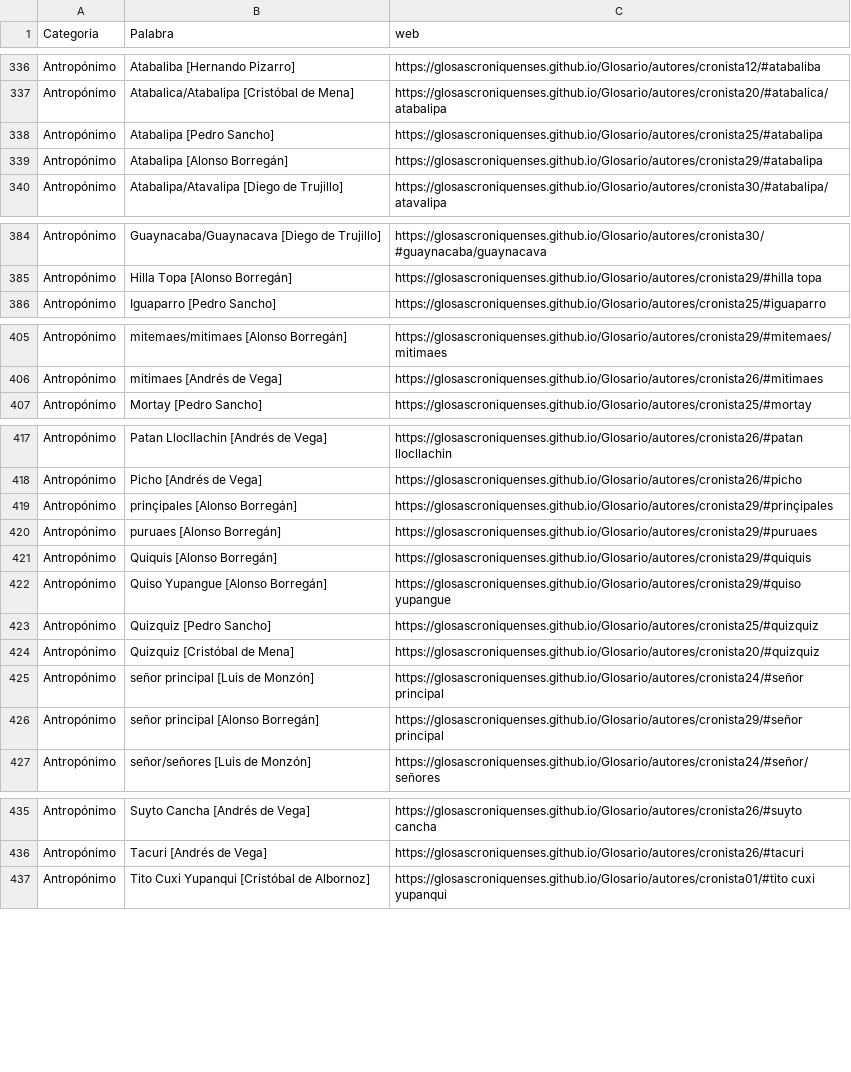
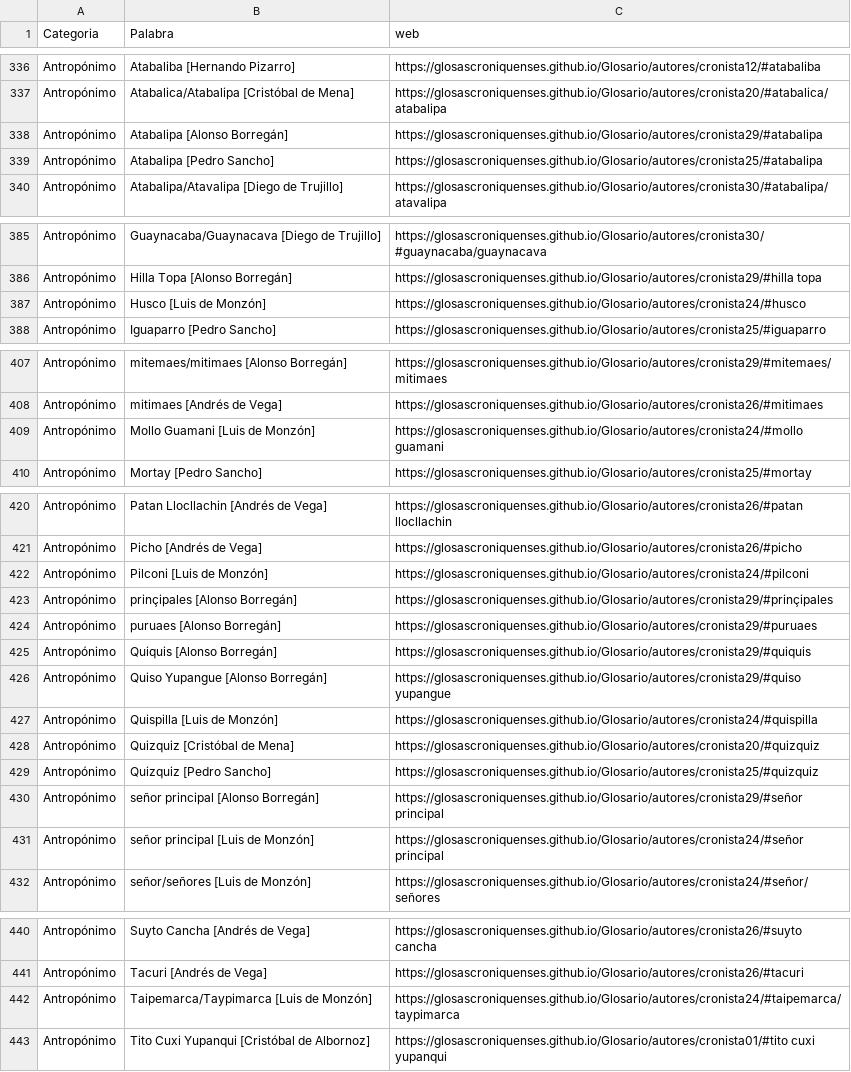
Before and after one commit to glosascroniquenses/Categorias, a CSV file: _data/lista.csv, drawn as a sheet; only a part is shown, gaps mark what is left out; the diff covers the shown part only.

```diff
--- a/_data/lista.csv
+++ b/_data/lista.csv
@@ -337,4 +337,4 @@ Antropónimo,Atabaliba [Hernando Pizarro] ,https://glosascroniquenses.github.io/
 Antropónimo,Atabalica/Atabalipa [Cristóbal de Mena] ,https://glosascroniquenses.github.io/Glosario/autores/cronista20/#atabalica/atabalipa,
+Antropónimo,Atabalipa [Alonso Borregán] ,https://glosascroniquenses.github.io/Glosario/autores/cronista29/#atabalipa,
 Antropónimo,Atabalipa [Pedro Sancho] ,https://glosascroniquenses.github.io/Glosario/autores/cronista25/#atabalipa,
-Antropónimo,Atabalipa [Alonso Borregán] ,https://glosascroniquenses.github.io/Glosario/autores/cronista29/#atabalipa,
 Antropónimo,Atabalipa/Atavalipa [Diego de Trujillo] ,https://glosascroniquenses.github.io/Glosario/autores/cronista30/#atabalipa/atavalipa,
@@ -385,2 +386,3 @@ Antropónimo,Guaynacaba/Guaynacava [Diego de Trujillo] ,https://glosascroniquens
 Antropónimo,Hilla Topa [Alonso Borregán] ,https://glosascroniquenses.github.io/Glosario/autores/cronista29/#hilla topa,
+Antropónimo,Husco [Luis de Monzón] ,https://glosascroniquenses.github.io/Glosario/autores/cronista24/#husco,
 Antropónimo,Iguaparro [Pedro Sancho] ,https://glosascroniquenses.github.io/Glosario/autores/cronista25/#iguaparro,
@@ -406,2 +408,3 @@ Antropónimo,mitemaes/mitimaes [Alonso Borregán] ,https://glosascroniquenses.gi
 Antropónimo,mitimaes [Andrés de Vega] ,https://glosascroniquenses.github.io/Glosario/autores/cronista26/#mitimaes,
+Antropónimo,Mollo Guamani [Luis de Monzón] ,https://glosascroniquenses.github.io/Glosario/autores/cronista24/#mollo guamani,
 Antropónimo,Mortay [Pedro Sancho] ,https://glosascroniquenses.github.io/Glosario/autores/cronista25/#mortay,
@@ -418,2 +421,3 @@ Antropónimo,Patan Llocllachin [Andrés de Vega] ,https://glosascroniquenses.git
 Antropónimo,Picho [Andrés de Vega] ,https://glosascroniquenses.github.io/Glosario/autores/cronista26/#picho,
+Antropónimo,Pilconi [Luis de Monzón] ,https://glosascroniquenses.github.io/Glosario/autores/cronista24/#pilconi,
 Antropónimo,prinçipales [Alonso Borregán] ,https://glosascroniquenses.github.io/Glosario/autores/cronista29/#prinçipales,
@@ -422,6 +426,7 @@ Antropónimo,Quiquis [Alonso Borregán] ,https://glosascroniquenses.github.io/Gl
 Antropónimo,Quiso Yupangue [Alonso Borregán] ,https://glosascroniquenses.github.io/Glosario/autores/cronista29/#quiso yupangue,
+Antropónimo,Quispilla [Luis de Monzón] ,https://glosascroniquenses.github.io/Glosario/autores/cronista24/#quispilla,
+Antropónimo,Quizquiz [Cristóbal de Mena] ,https://glosascroniquenses.github.io/Glosario/autores/cronista20/#quizquiz,
 Antropónimo,Quizquiz [Pedro Sancho] ,https://glosascroniquenses.github.io/Glosario/autores/cronista25/#quizquiz,
-Antropónimo,Quizquiz [Cristóbal de Mena] ,https://glosascroniquenses.github.io/Glosario/autores/cronista20/#quizquiz,
+Antropónimo,señor principal [Alonso Borregán] ,https://glosascroniquenses.github.io/Glosario/autores/cronista29/#señor principal,
 Antropónimo,señor principal [Luis de Monzón] ,https://glosascroniquenses.github.io/Glosario/autores/cronista24/#señor principal,
-Antropónimo,señor principal [Alonso Borregán] ,https://glosascroniquenses.github.io/Glosario/autores/cronista29/#señor principal,
 Antropónimo,señor/señores [Luis de Monzón] ,https://glosascroniquenses.github.io/Glosario/autores/cronista24/#señor/señores,
@@ -436,2 +441,3 @@ Antropónimo,Suyto Cancha [Andrés de Vega] ,https://glosascroniquenses.github.i
 Antropónimo,Tacuri [Andrés de Vega] ,https://glosascroniquenses.github.io/Glosario/autores/cronista26/#tacuri,
+Antropónimo,Taipemarca/Taypimarca [Luis de Monzón] ,https://glosascroniquenses.github.io/Glosario/autores/cronista24/#taipemarca/taypimarca,
 Antropónimo,Tito Cuxi Yupanqui  [Cristóbal de Albornoz] ,https://glosascroniquenses.github.io/Glosario/autores/cronista01/#tito cuxi yupanqui ,
```
Also changed, not shown: 1 added row and 23 removed rows elsewhere in this file.
